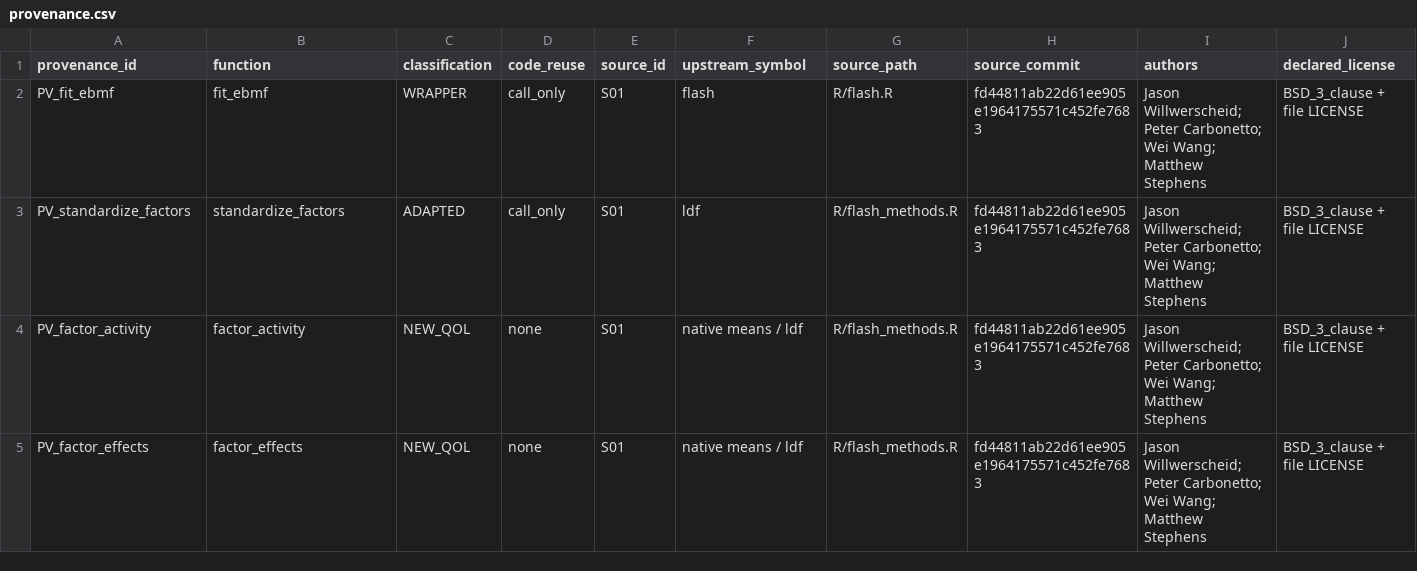
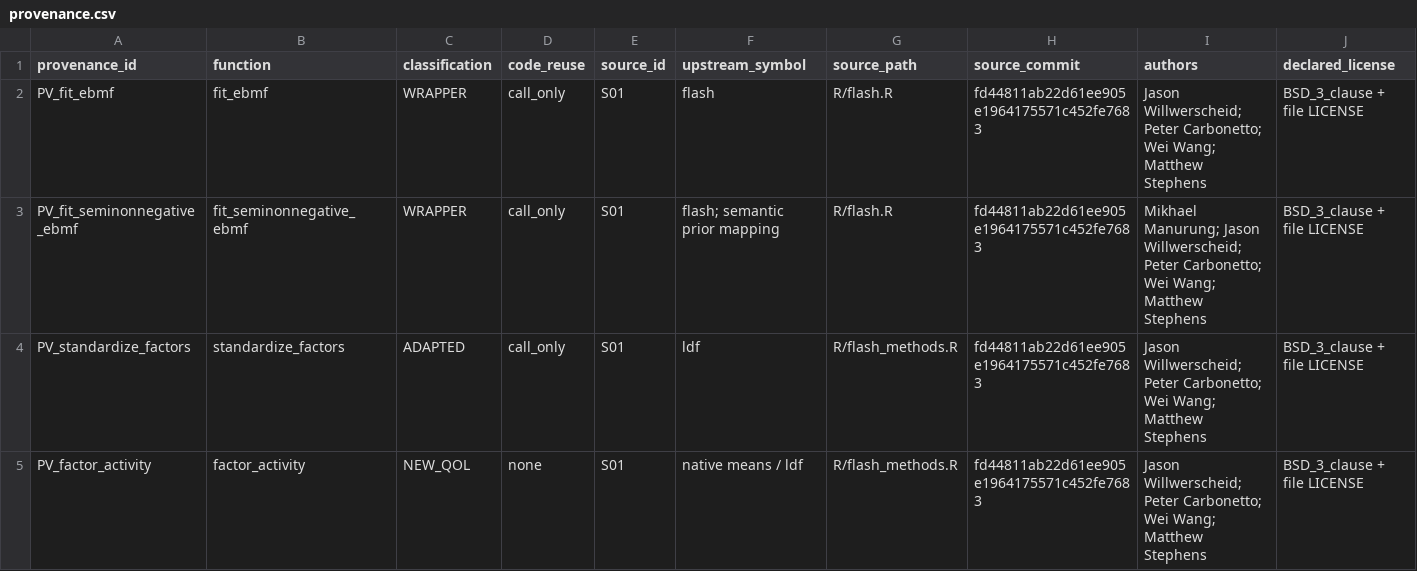
Before and after one commit to mdmanurung/flashier-utils, a CSV file: inst/provenance.csv, drawn as a sheet; only a part is shown; the shorter side is filled out with more unchanged rows; rows hold the shown columns only; the diff names each change by its address in the sheet, - before the commit and + after, or states it on an @@ line.

```diff
--- a/inst/provenance.csv
+++ b/inst/provenance.csv
+row 3: PV_fit_seminonnegative_ebmf | fit_seminonnegative_ebmf | WRAPPER | call_only | S01 | flash; semantic prior mapping | R/flash.R | fd44811ab22d61ee905e1964175571c452fe7683 | Mikhael Manurung; Jason Willwerscheid; Peter Carbonetto; Wei Wang; Matthew Stephens | BSD_3_clause + file LICENSE
```
Also changed, not shown: 22 other files.
